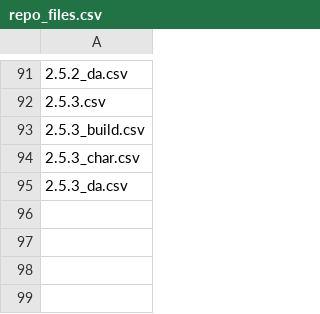
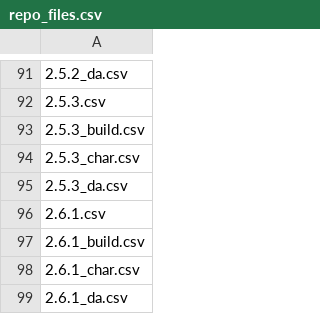
Before and after one commit to LvlUrArti/ShiyuStats, a CSV file: data/repo_files.csv, drawn as a sheet; only a part is shown, gaps mark what is left out.

Commit message:
chore: 2.6.1 repo files

```diff
--- a/data/repo_files.csv
+++ b/data/repo_files.csv
@@ -95 +95,5 @@
 2.5.3_da.csv
+2.6.1.csv
+2.6.1_build.csv
+2.6.1_char.csv
+2.6.1_da.csv
```
